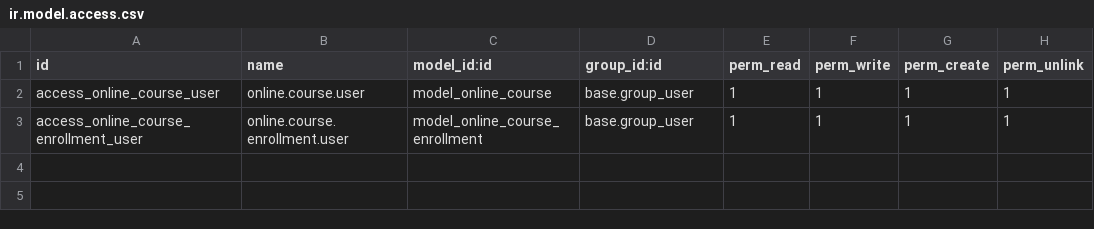
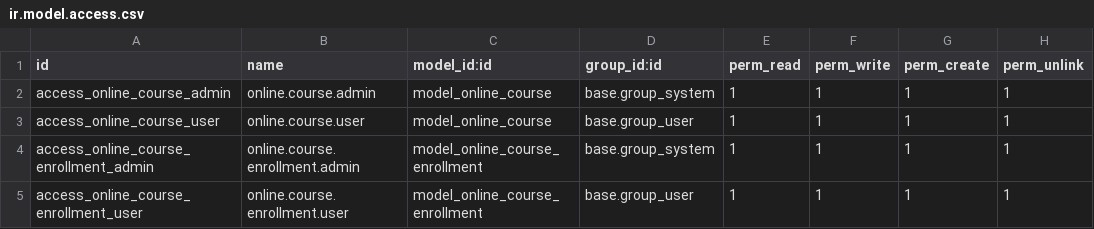
Before and after one commit to jiri-one/online_course, a CSV file: online_course/security/ir.model.access.csv, drawn as a sheet; the diff names each change by its address in the sheet, - before the commit and + after, or states it on an @@ line.

```diff
--- a/online_course/security/ir.model.access.csv
+++ b/online_course/security/ir.model.access.csv
+row 2: access_online_course_admin | online.course.admin | model_online_course | base.group_system | 1 | 1 | 1 | 1
+row 4: access_online_course_enrollment_admin | online.course.enrollment.admin | model_online_course_enrollment | base.group_system | 1 | 1 | 1 | 1
```
Also changed, not shown: 1 other file.
